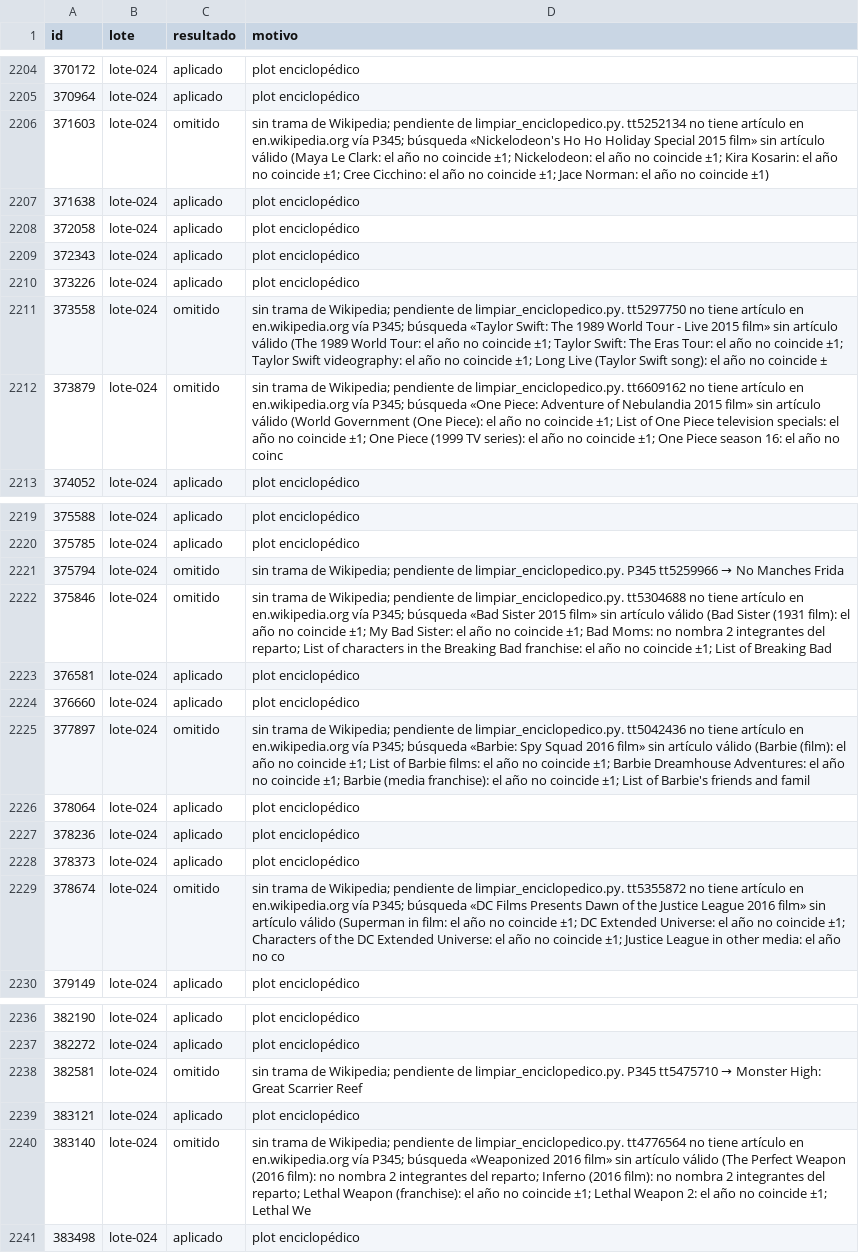
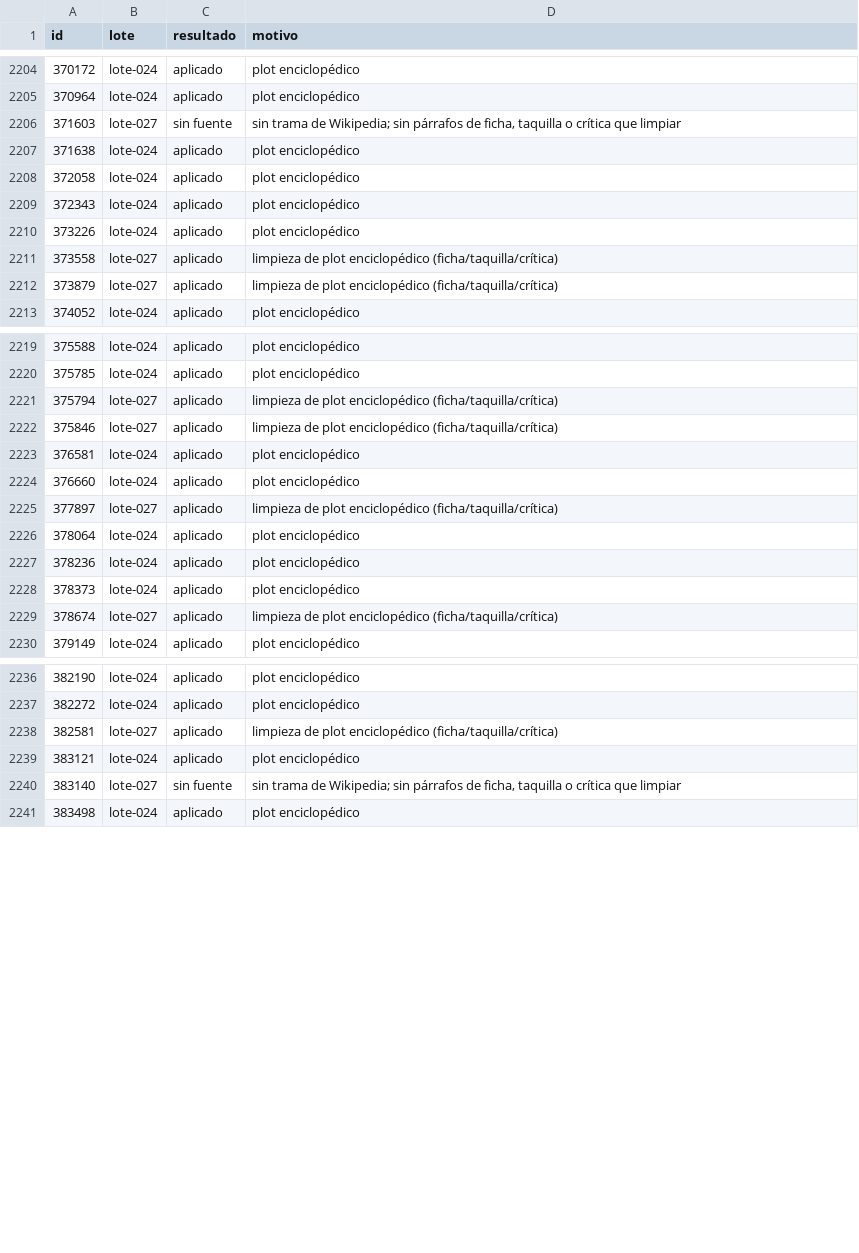
Before and after one commit to bigfito/elastiflix-reloaded, a TSV file: data-quality/cambios/WP-05/estado.tsv, drawn as a sheet; only a part is shown, gaps mark what is left out; the diff covers the shown part only.

```diff
--- a/data-quality/cambios/WP-05/estado.tsv
+++ b/data-quality/cambios/WP-05/estado.tsv
@@ -2205,3 +2205,3 @@ id	lote	resultado	motivo
 370964	lote-024	aplicado	plot enciclopédico
-371603	lote-024	omitido	sin trama de Wikipedia; pendiente de limpiar_enciclopedico.py. tt5252134 no tiene artículo en en.wikipedia.org vía P345; búsqueda «Nickelodeon's Ho Ho Holiday Special 2015 film» sin artículo válido (Maya Le Clark: el año no coincide ±1; Nickelodeon: el año no coincide ±1; Kira Kosarin: el año no coincide ±1; Cree Cicchino: el año no coincide ±1; Jace Norman: el año no coincide ±1)
+371603	lote-027	sin fuente	sin trama de Wikipedia; sin párrafos de ficha, taquilla o crítica que limpiar
 371638	lote-024	aplicado	plot enciclopédico
@@ -2210,4 +2210,4 @@ id	lote	resultado	motivo
 373226	lote-024	aplicado	plot enciclopédico
-373558	lote-024	omitido	sin trama de Wikipedia; pendiente de limpiar_enciclopedico.py. tt5297750 no tiene artículo en en.wikipedia.org vía P345; búsqueda «Taylor Swift: The 1989 World Tour - Live 2015 film» sin artículo válido (The 1989 World Tour: el año no coincide ±1; Taylor Swift: The Eras Tour: el año no coincide ±1; Taylor Swift videography: el año no coincide ±1; Long Live (Taylor Swift song): el año no coincide ±
-373879	lote-024	omitido	sin trama de Wikipedia; pendiente de limpiar_enciclopedico.py. tt6609162 no tiene artículo en en.wikipedia.org vía P345; búsqueda «One Piece: Adventure of Nebulandia 2015 film» sin artículo válido (World Government (One Piece): el año no coincide ±1; List of One Piece television specials: el año no coincide ±1; One Piece (1999 TV series): el año no coincide ±1; One Piece season 16: el año no coinc
+373558	lote-027	aplicado	limpieza de plot enciclopédico (ficha/taquilla/crítica)
+373879	lote-027	aplicado	limpieza de plot enciclopédico (ficha/taquilla/crítica)
 374052	lote-024	aplicado	plot enciclopédico
@@ -2220,7 +2220,7 @@ id	lote	resultado	motivo
 375785	lote-024	aplicado	plot enciclopédico
-375794	lote-024	omitido	sin trama de Wikipedia; pendiente de limpiar_enciclopedico.py. P345 tt5259966 → No Manches Frida
-375846	lote-024	omitido	sin trama de Wikipedia; pendiente de limpiar_enciclopedico.py. tt5304688 no tiene artículo en en.wikipedia.org vía P345; búsqueda «Bad Sister 2015 film» sin artículo válido (Bad Sister (1931 film): el año no coincide ±1; My Bad Sister: el año no coincide ±1; Bad Moms: no nombra 2 integrantes del reparto; List of characters in the Breaking Bad franchise: el año no coincide ±1; List of Breaking Bad
+375794	lote-027	aplicado	limpieza de plot enciclopédico (ficha/taquilla/crítica)
+375846	lote-027	aplicado	limpieza de plot enciclopédico (ficha/taquilla/crítica)
 376581	lote-024	aplicado	plot enciclopédico
 376660	lote-024	aplicado	plot enciclopédico
-377897	lote-024	omitido	sin trama de Wikipedia; pendiente de limpiar_enciclopedico.py. tt5042436 no tiene artículo en en.wikipedia.org vía P345; búsqueda «Barbie: Spy Squad 2016 film» sin artículo válido (Barbie (film): el año no coincide ±1; List of Barbie films: el año no coincide ±1; Barbie Dreamhouse Adventures: el año no coincide ±1; Barbie (media franchise): el año no coincide ±1; List of Barbie's friends and famil
+377897	lote-027	aplicado	limpieza de plot enciclopédico (ficha/taquilla/crítica)
 378064	lote-024	aplicado	plot enciclopédico
@@ -2228,3 +2228,3 @@ id	lote	resultado	motivo
 378373	lote-024	aplicado	plot enciclopédico
-378674	lote-024	omitido	sin trama de Wikipedia; pendiente de limpiar_enciclopedico.py. tt5355872 no tiene artículo en en.wikipedia.org vía P345; búsqueda «DC Films Presents Dawn of the Justice League 2016 film» sin artículo válido (Superman in film: el año no coincide ±1; DC Extended Universe: el año no coincide ±1; Characters of the DC Extended Universe: el año no coincide ±1; Justice League in other media: el año no co
+378674	lote-027	aplicado	limpieza de plot enciclopédico (ficha/taquilla/crítica)
 379149	lote-024	aplicado	plot enciclopédico
@@ -2237,5 +2237,5 @@ id	lote	resultado	motivo
 382272	lote-024	aplicado	plot enciclopédico
-382581	lote-024	omitido	sin trama de Wikipedia; pendiente de limpiar_enciclopedico.py. P345 tt5475710 → Monster High: Great Scarrier Reef
+382581	lote-027	aplicado	limpieza de plot enciclopédico (ficha/taquilla/crítica)
 383121	lote-024	aplicado	plot enciclopédico
-383140	lote-024	omitido	sin trama de Wikipedia; pendiente de limpiar_enciclopedico.py. tt4776564 no tiene artículo en en.wikipedia.org vía P345; búsqueda «Weaponized 2016 film» sin artículo válido (The Perfect Weapon (2016 film): no nombra 2 integrantes del reparto; Inferno (2016 film): no nombra 2 integrantes del reparto; Lethal Weapon (franchise): el año no coincide ±1; Lethal Weapon 2: el año no coincide ±1; Lethal We
+383140	lote-027	sin fuente	sin trama de Wikipedia; sin párrafos de ficha, taquilla o crítica que limpiar
 383498	lote-024	aplicado	plot enciclopédico
```
Also changed, not shown: 27 edited cells elsewhere in this file, 3 other files.
